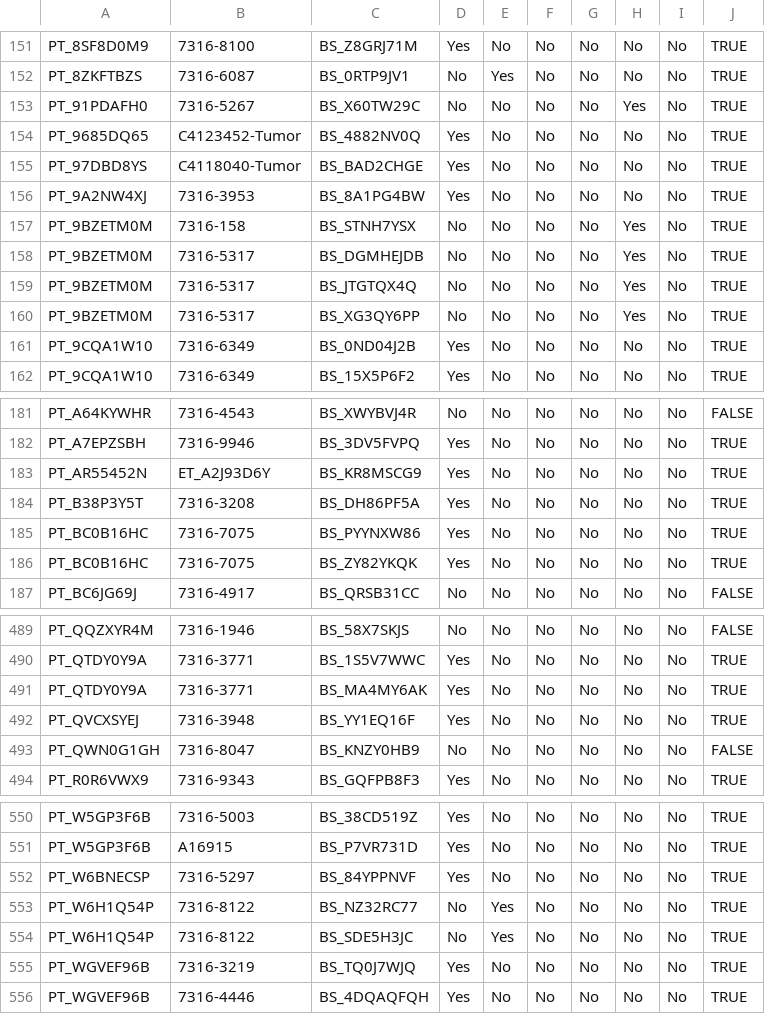
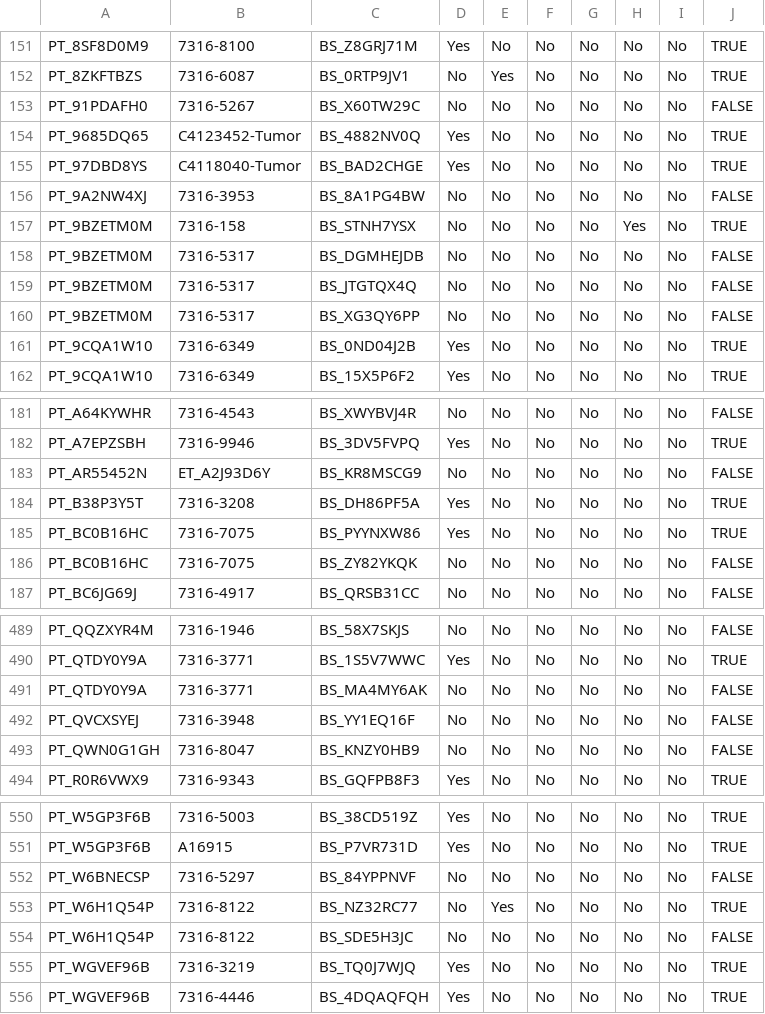
Before and after one commit to rokitalab/OpenPedCan-analysis, a TSV file: analyses/molecular-subtyping-HGG/results/HGG_defining_lesions.tsv, drawn as a sheet; only a part is shown, gaps mark what is left out; the diff covers the shown part only.

```diff
--- a/analyses/molecular-subtyping-HGG/results/HGG_defining_lesions.tsv
+++ b/analyses/molecular-subtyping-HGG/results/HGG_defining_lesions.tsv
@@ -152,10 +152,10 @@ PT_8SF8D0M9	7316-8100	BS_Z8GRJ71M	Yes	No	No	No	No	No	TRUE
 PT_8ZKFTBZS	7316-6087	BS_0RTP9JV1	No	Yes	No	No	No	No	TRUE
-PT_91PDAFH0	7316-5267	BS_X60TW29C	No	No	No	No	Yes	No	TRUE
+PT_91PDAFH0	7316-5267	BS_X60TW29C	No	No	No	No	No	No	FALSE
 PT_9685DQ65	C4123452-Tumor	BS_4882NV0Q	Yes	No	No	No	No	No	TRUE
 PT_97DBD8YS	C4118040-Tumor	BS_BAD2CHGE	Yes	No	No	No	No	No	TRUE
-PT_9A2NW4XJ	7316-3953	BS_8A1PG4BW	Yes	No	No	No	No	No	TRUE
+PT_9A2NW4XJ	7316-3953	BS_8A1PG4BW	No	No	No	No	No	No	FALSE
 PT_9BZETM0M	7316-158	BS_STNH7YSX	No	No	No	No	Yes	No	TRUE
-PT_9BZETM0M	7316-5317	BS_DGMHEJDB	No	No	No	No	Yes	No	TRUE
-PT_9BZETM0M	7316-5317	BS_JTGTQX4Q	No	No	No	No	Yes	No	TRUE
-PT_9BZETM0M	7316-5317	BS_XG3QY6PP	No	No	No	No	Yes	No	TRUE
+PT_9BZETM0M	7316-5317	BS_DGMHEJDB	No	No	No	No	No	No	FALSE
+PT_9BZETM0M	7316-5317	BS_JTGTQX4Q	No	No	No	No	No	No	FALSE
+PT_9BZETM0M	7316-5317	BS_XG3QY6PP	No	No	No	No	No	No	FALSE
 PT_9CQA1W10	7316-6349	BS_0ND04J2B	Yes	No	No	No	No	No	TRUE
@@ -182,6 +182,6 @@ PT_A64KYWHR	7316-4543	BS_XWYBVJ4R	No	No	No	No	No	No	FALSE
 PT_A7EPZSBH	7316-9946	BS_3DV5FVPQ	Yes	No	No	No	No	No	TRUE
-PT_AR55452N	ET_A2J93D6Y	BS_KR8MSCG9	Yes	No	No	No	No	No	TRUE
+PT_AR55452N	ET_A2J93D6Y	BS_KR8MSCG9	No	No	No	No	No	No	FALSE
 PT_B38P3Y5T	7316-3208	BS_DH86PF5A	Yes	No	No	No	No	No	TRUE
 PT_BC0B16HC	7316-7075	BS_PYYNXW86	Yes	No	No	No	No	No	TRUE
-PT_BC0B16HC	7316-7075	BS_ZY82YKQK	Yes	No	No	No	No	No	TRUE
+PT_BC0B16HC	7316-7075	BS_ZY82YKQK	No	No	No	No	No	No	FALSE
 PT_BC6JG69J	7316-4917	BS_QRSB31CC	No	No	No	No	No	No	FALSE
@@ -490,4 +490,4 @@ PT_QQZXYR4M	7316-1946	BS_58X7SKJS	No	No	No	No	No	No	FALSE
 PT_QTDY0Y9A	7316-3771	BS_1S5V7WWC	Yes	No	No	No	No	No	TRUE
-PT_QTDY0Y9A	7316-3771	BS_MA4MY6AK	Yes	No	No	No	No	No	TRUE
-PT_QVCXSYEJ	7316-3948	BS_YY1EQ16F	Yes	No	No	No	No	No	TRUE
+PT_QTDY0Y9A	7316-3771	BS_MA4MY6AK	No	No	No	No	No	No	FALSE
+PT_QVCXSYEJ	7316-3948	BS_YY1EQ16F	No	No	No	No	No	No	FALSE
 PT_QWN0G1GH	7316-8047	BS_KNZY0HB9	No	No	No	No	No	No	FALSE
@@ -551,5 +551,5 @@ PT_W5GP3F6B	7316-5003	BS_38CD519Z	Yes	No	No	No	No	No	TRUE
 PT_W5GP3F6B	A16915	BS_P7VR731D	Yes	No	No	No	No	No	TRUE
-PT_W6BNECSP	7316-5297	BS_84YPPNVF	Yes	No	No	No	No	No	TRUE
+PT_W6BNECSP	7316-5297	BS_84YPPNVF	No	No	No	No	No	No	FALSE
 PT_W6H1Q54P	7316-8122	BS_NZ32RC77	No	Yes	No	No	No	No	TRUE
-PT_W6H1Q54P	7316-8122	BS_SDE5H3JC	No	Yes	No	No	No	No	TRUE
+PT_W6H1Q54P	7316-8122	BS_SDE5H3JC	No	No	No	No	No	No	FALSE
 PT_WGVEF96B	7316-3219	BS_TQ0J7WJQ	Yes	No	No	No	No	No	TRUE
```
Also changed, not shown: 36 edited cells elsewhere in this file, analyses/molecular-subtyping-HGG/results/HGG_cleaned_all_table.tsv, analyses/molecular-subtyping-HGG/results/HGG_cleaned_mutation.tsv, 8 other files.
